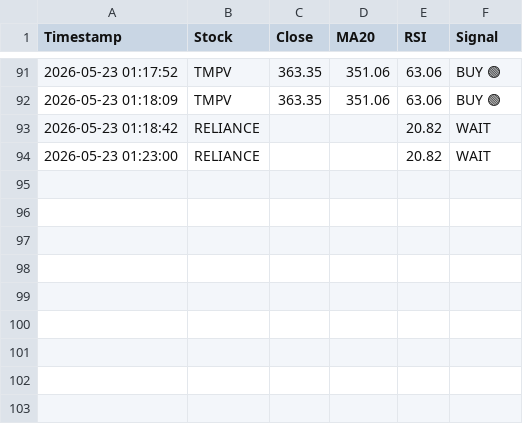
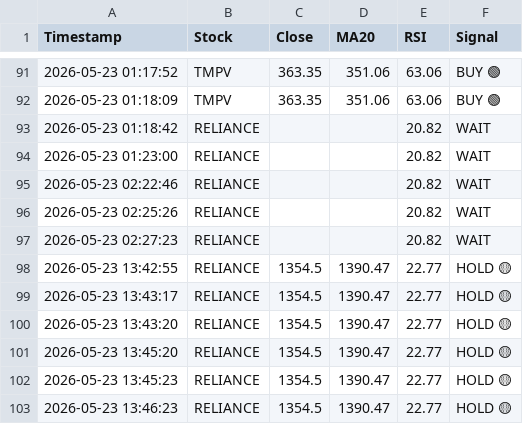
Before and after one commit to firojkhan9/trading-os, a CSV file: logs/signal_log.csv, drawn as a sheet; only a part is shown, gaps mark what is left out; the diff names each change by its address in the sheet, - before the commit and + after, or states it on an @@ line.

Commit message:
Milestone 21: Explainability Engine with Signal Rarity

```diff
--- a/logs/signal_log.csv
+++ b/logs/signal_log.csv
+row 95: 2026-05-23 02:22:46 | RELIANCE |  |  | 20.82 | WAIT
+row 96: 2026-05-23 02:25:26 | RELIANCE |  |  | 20.82 | WAIT
+row 97: 2026-05-23 02:27:23 | RELIANCE |  |  | 20.82 | WAIT
+row 98: 2026-05-23 13:42:55 | RELIANCE | 1354.5 | 1390.47 | 22.77 | HOLD 🟡
+row 99: 2026-05-23 13:43:17 | RELIANCE | 1354.5 | 1390.47 | 22.77 | HOLD 🟡
+row 100: 2026-05-23 13:43:20 | RELIANCE | 1354.5 | 1390.47 | 22.77 | HOLD 🟡
+row 101: 2026-05-23 13:45:20 | RELIANCE | 1354.5 | 1390.47 | 22.77 | HOLD 🟡
+row 102: 2026-05-23 13:45:23 | RELIANCE | 1354.5 | 1390.47 | 22.77 | HOLD 🟡
+row 103: 2026-05-23 13:46:23 | RELIANCE | 1354.5 | 1390.47 | 22.77 | HOLD 🟡
```
Also changed, not shown: 3 other files.
